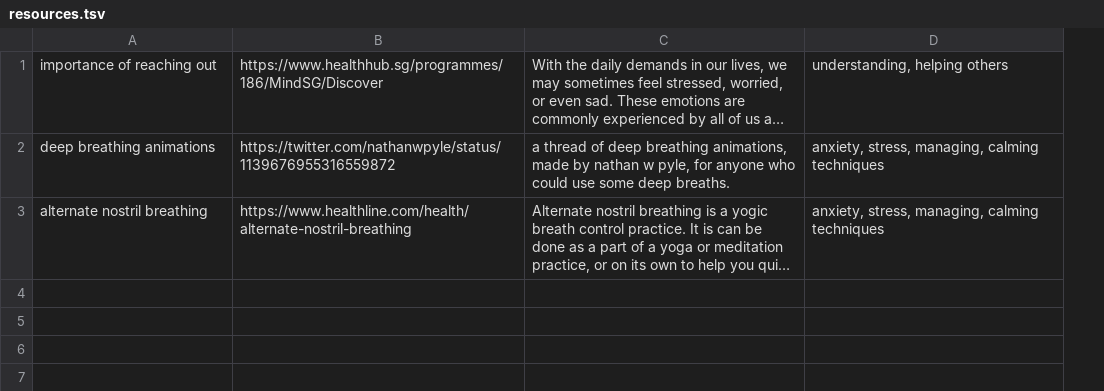
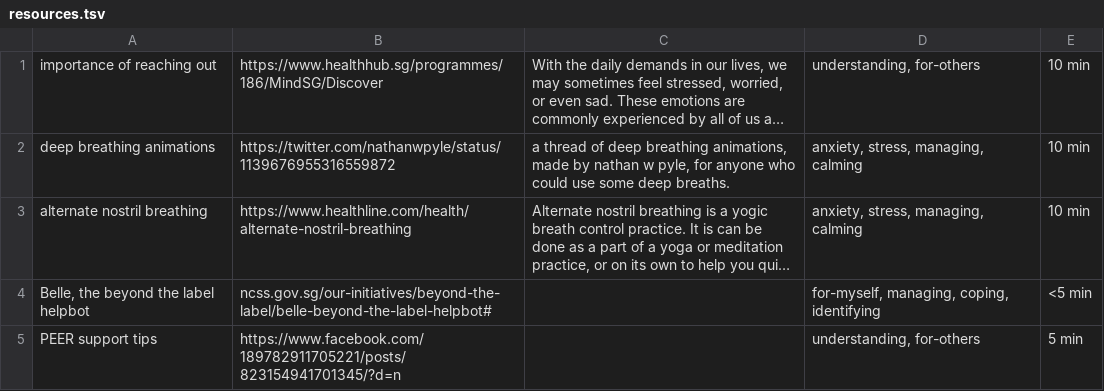
Before and after one commit to bucketfish/dflya, a TSV file: resources.tsv, drawn as a sheet; long unchanged cells end in …; removed rows and columns are numbered as before the commit, all else as after; the diff names each change by its address in the sheet, - before the commit and + after, or states it on an @@ line.

Commit message:
imported more resources. yay.

```diff
--- a/resources.tsv
+++ b/resources.tsv
-column D, rows 1-3: understanding, helping others | anxiety, stress, managing, calming techniques | anxiety, stress, managing, calming techniques
+column D, rows 1-3: understanding, for-others | anxiety, stress, managing, calming | anxiety, stress, managing, calming
+column E, rows 1-3: all 10 min
+row 4: Belle, the beyond the label helpbot | ncss.gov.sg/our-initiatives/beyond-the-label/belle-beyond-the-label-helpbot# |  | for-myself, managing, coping, identifying | <5 min
+row 5: PEER support tips | https://www.facebook.com/189782911705221/posts/823154941701345/?d=n |  | understanding, for-others | 5 min
```
Also changed, not shown: 3 other files.
